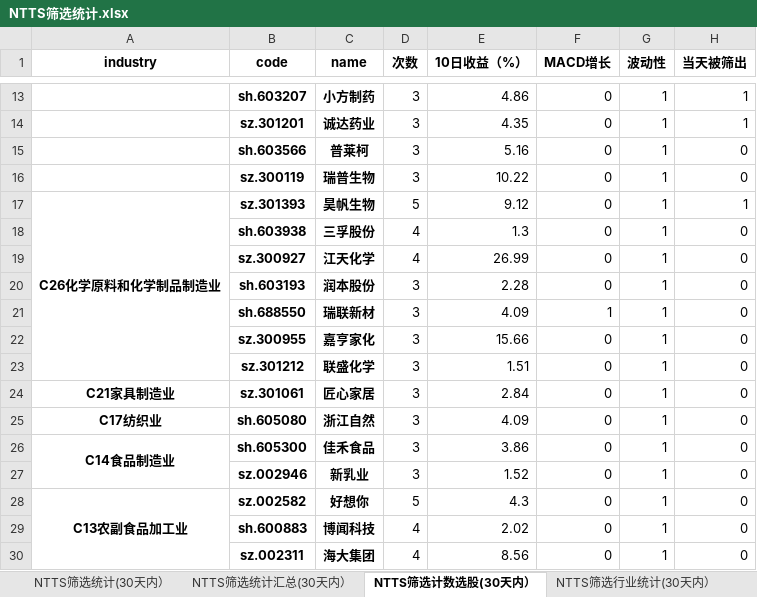
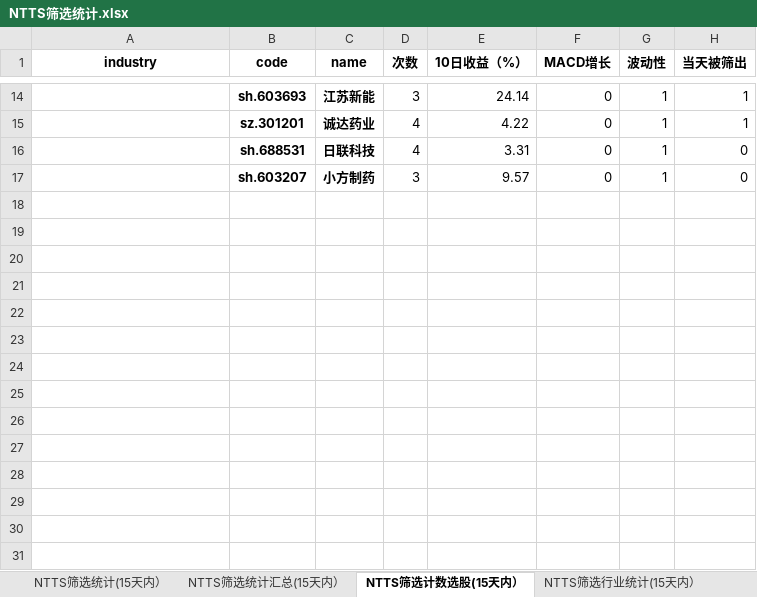
Before and after one commit to wusuaya/ever, an Excel workbook: NTTS筛选统计.xlsx, sheet NTTS筛选计数选股(15天内）, drawn as a sheet; only a part is shown, gaps mark what is left out; values as stored, in another font and other column widths than the file's, no borders; removed rows and columns are numbered as before the commit, all else as after; the diff covers the shown part only; the diff names each change by its address in the sheet, - before the commit and + after, or states it on an @@ line.

```diff
--- a/NTTS筛选统计.xlsx (sheet NTTS筛选计数选股(15天内）)
+++ b/NTTS筛选统计.xlsx (sheet NTTS筛选计数选股(15天内）)
-sheet tab: NTTS筛选统计(30天内）
+sheet tab: NTTS筛选统计(15天内）
-sheet tab: NTTS筛选统计汇总(30天内）
+sheet tab: NTTS筛选统计汇总(15天内）
-sheet tab: NTTS筛选计数选股(30天内）
+sheet tab: NTTS筛选计数选股(15天内）
-sheet tab: NTTS筛选行业统计(30天内）
+sheet tab: NTTS筛选行业统计(15天内）
-B14 (code): sh.603207
+B14 (code): sh.603693
-C14 (name): 小方制药
+C14 (name): 江苏新能
-E14 (10日收益（%）): 4.86
+E14 (10日收益（%）): 24.14
-D15 (次数): 3
+D15 (次数): 4
-E15 (10日收益（%）): 4.35
+E15 (10日收益（%）): 4.22
-row 15:  | sh.603566 | 普莱柯 | 3 | 5.16 | 0 | 1 | 0
-row 16:  | sz.300119 | 瑞普生物 | 3 | 10.22 | 0 | 1 | 0
-row 17: C26化学原料和化学制品制造业 | sz.301393 | 昊帆生物 | 5 | 9.12 | 0 | 1 | 1
-B16 (code): sh.603938
+B16 (code): sh.688531
-C16 (name): 三孚股份
+C16 (name): 日联科技
-E16 (10日收益（%）): 1.3
+E16 (10日收益（%）): 3.31
-row 19:  | sz.300927 | 江天化学 | 4 | 26.99 | 0 | 1 | 0
-B17 (code): sh.603193
+B17 (code): sh.603207
-C17 (name): 润本股份
+C17 (name): 小方制药
-E17 (10日收益（%）): 2.28
+E17 (10日收益（%）): 9.57
-row 21:  | sh.688550 | 瑞联新材 | 3 | 4.09 | 1 | 1 | 0
-row 22:  | sz.300955 | 嘉亨家化 | 3 | 15.66 | 0 | 1 | 0
-row 23:  | sz.301212 | 联盛化学 | 3 | 1.51 | 0 | 1 | 0
-row 24: C21家具制造业 | sz.301061 | 匠心家居 | 3 | 2.84 | 0 | 1 | 0
-row 25: C17纺织业 | sh.605080 | 浙江自然 | 3 | 4.09 | 0 | 1 | 0
-row 26: C14食品制造业 | sh.605300 | 佳禾食品 | 3 | 3.86 | 0 | 1 | 0
-row 27:  | sz.002946 | 新乳业 | 3 | 1.52 | 0 | 1 | 0
-row 28: C13农副食品加工业 | sz.002582 | 好想你 | 5 | 4.3 | 0 | 1 | 0
-row 29:  | sh.600883 | 博闻科技 | 4 | 2.02 | 0 | 1 | 0
-row 30:  | sz.002311 | 海大集团 | 4 | 8.56 | 0 | 1 | 0
```
Also changed, not shown: 8 added rows, 7 removed rows, 13 edited cells and merged cells elsewhere in this sheet, sheet NTTS筛选统计(15天内）, sheet NTTS筛选统计汇总(15天内）, sheet 策略叠加统计（2025-05-30), sheet NTTS筛选行业统计(15天内）, other sheet tabs.
